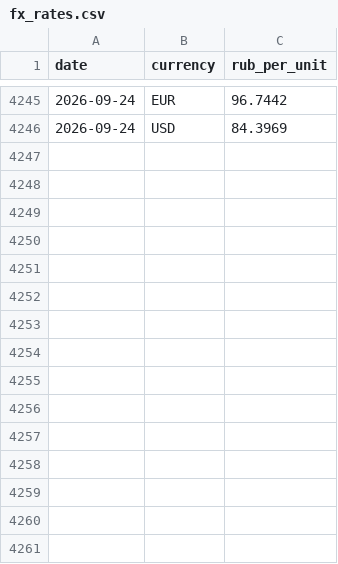
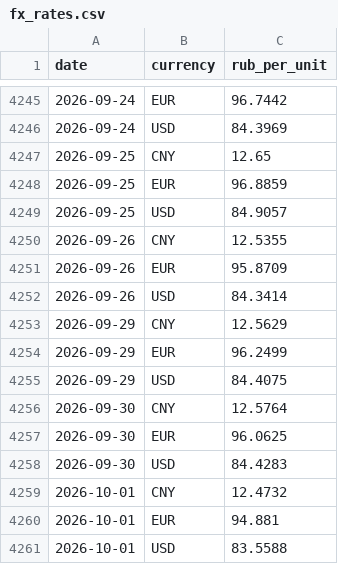
Before and after one commit to lorenzo-pasteris/Analisi-Russia-Ucraina, a CSV file: data/fx_rates.csv, drawn as a sheet; only a part is shown, gaps mark what is left out.

```diff
--- a/data/fx_rates.csv
+++ b/data/fx_rates.csv
@@ -4246 +4246,16 @@ date,currency,rub_per_unit
 2026-09-24,USD,84.3969
+2026-09-25,CNY,12.65
+2026-09-25,EUR,96.8859
+2026-09-25,USD,84.9057
+2026-09-26,CNY,12.5355
+2026-09-26,EUR,95.8709
+2026-09-26,USD,84.3414
+2026-09-29,CNY,12.5629
+2026-09-29,EUR,96.2499
+2026-09-29,USD,84.4075
+2026-09-30,CNY,12.5764
+2026-09-30,EUR,96.0625
+2026-09-30,USD,84.4283
+2026-10-01,CNY,12.4732
+2026-10-01,EUR,94.881
+2026-10-01,USD,83.5588
```
Also changed, not shown: data/key_rate.csv, data/reserves_weekly.csv.
